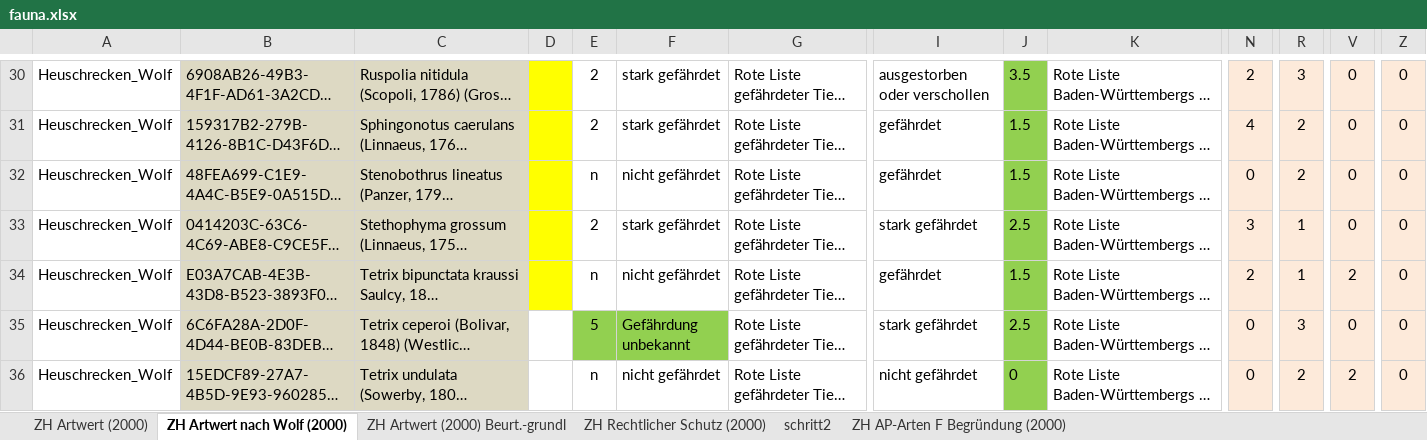
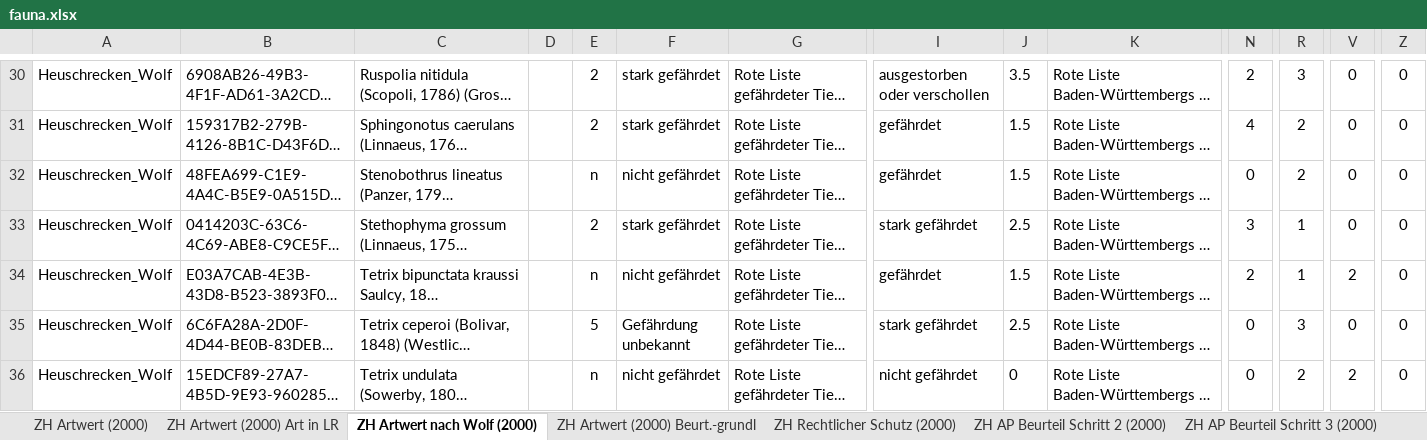
Before and after one commit to barbalex/fns_arteigenschaften_2000, an Excel workbook: importdaten/fauna.xlsx, sheet ZH Artwert nach Wolf (2000), drawn as a sheet; only a part is shown, gaps mark what is left out; long unchanged cells end in …; values as stored, in another font and other column widths than the file's, no borders; conditional formats not drawn; the diff covers the shown part only; the diff names each change by its address in the sheet, - before the commit and + after, or states it on an @@ line.

```diff
--- a/importdaten/fauna.xlsx (sheet ZH Artwert nach Wolf (2000))
+++ b/importdaten/fauna.xlsx (sheet ZH Artwert nach Wolf (2000))
-sheet tab: schritt2
+sheet tab: ZH AP Beurteil Schritt 2 (2000)
-sheet tab: ZH AP-Arten F Begründung (2000)
+sheet tab: ZH AP Beurteil Schritt 3 (2000)
+sheet tab: ZH Artwert (2000) Art in LR
-B30:C36 fill: #DDD9C3
+B30:C36 fill: none
-D30:D34 fill: #FFFF00
+D30:D34 fill: none
-J30:J36 fill: #92D050
+J30:J36 fill: none
-N30:N36 fill: #FDEADA
+N30:N36 fill: none
-R30:R36 fill: #FDEADA
+R30:R36 fill: none
-V30:V36 fill: #FDEADA
+V30:V36 fill: none
-Z30:Z36 fill: #FDEADA
+Z30:Z36 fill: none
-E35:F35 fill: #92D050
+E35:F35 fill: none
```
Also changed, not shown: cell formats elsewhere in this sheet, sheet ZH Artwert (2000).
